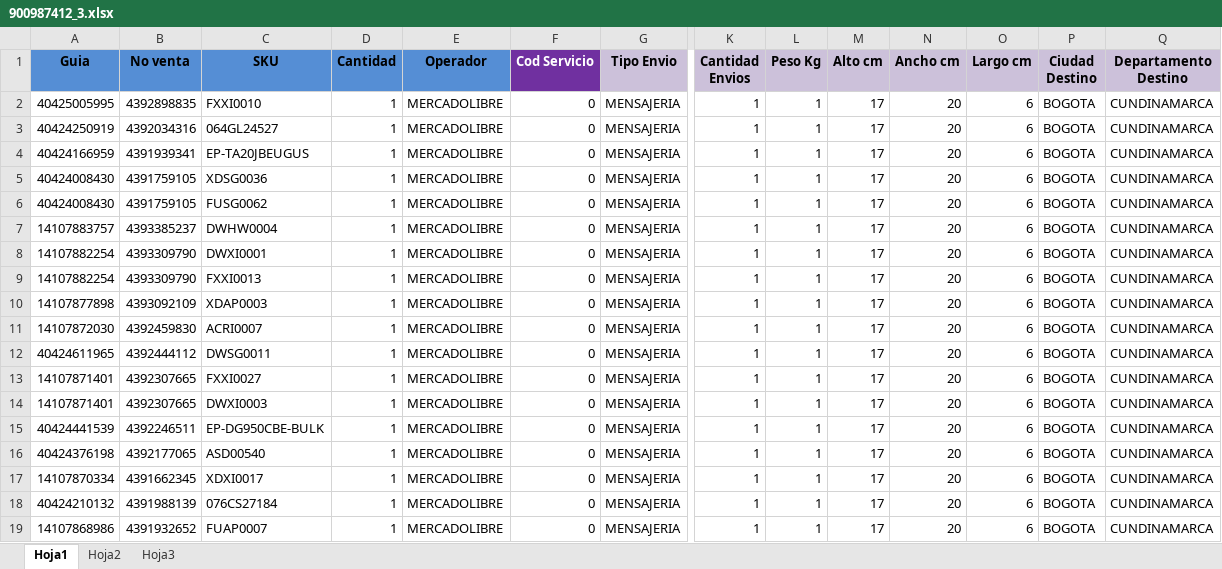
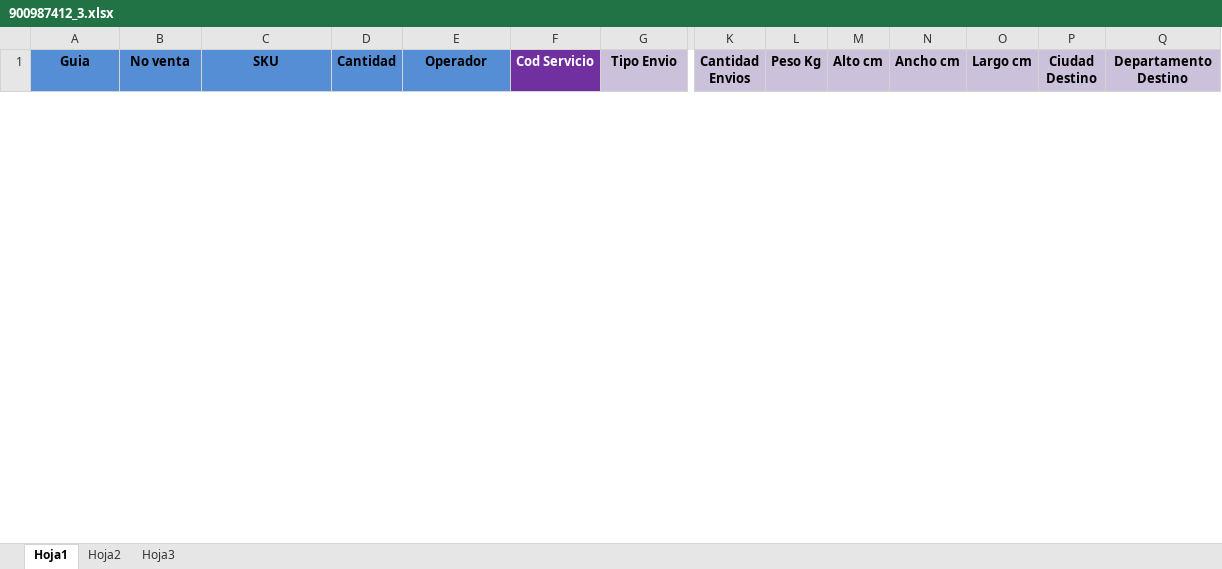
Before and after one commit to SistemasLogi/logi-sistem, an Excel workbook: Files/Temp_alist_adm/900987412_3/900987412_3.xlsx, sheet Hoja1, drawn as a sheet; only a part is shown, gaps mark what is left out; values as stored, in another font and other column widths than the file's, no borders; conditional formats not drawn; removed rows and columns are numbered as before the commit, all else as after; rows hold the shown columns only; the diff covers the shown part only; the diff names each change by its address in the sheet, - before the commit and + after, or states it on an @@ line.

```diff
--- a/Files/Temp_alist_adm/900987412_3/900987412_3.xlsx (sheet Hoja1)
+++ b/Files/Temp_alist_adm/900987412_3/900987412_3.xlsx (sheet Hoja1)
-row 2: 40425005995 | 4392898835 | FXXI0010 | 1 | MERCADOLIBRE | 0 | MENSAJERIA | 1 | 1 | 17 | 20 | 6 | BOGOTA | CUNDINAMARCA
-row 3: 40424250919 | 4392034316 | 064GL24527 | 1 | MERCADOLIBRE | 0 | MENSAJERIA | 1 | 1 | 17 | 20 | 6 | BOGOTA | CUNDINAMARCA
-row 4: 40424166959 | 4391939341 | EP-TA20JBEUGUS | 1 | MERCADOLIBRE | 0 | MENSAJERIA | 1 | 1 | 17 | 20 | 6 | BOGOTA | CUNDINAMARCA
-row 5: 40424008430 | 4391759105 | XDSG0036 | 1 | MERCADOLIBRE | 0 | MENSAJERIA | 1 | 1 | 17 | 20 | 6 | BOGOTA | CUNDINAMARCA
-row 6: 40424008430 | 4391759105 | FUSG0062 | 1 | MERCADOLIBRE | 0 | MENSAJERIA | 1 | 1 | 17 | 20 | 6 | BOGOTA | CUNDINAMARCA
-row 7: 14107883757 | 4393385237 | DWHW0004 | 1 | MERCADOLIBRE | 0 | MENSAJERIA | 1 | 1 | 17 | 20 | 6 | BOGOTA | CUNDINAMARCA
-row 8: 14107882254 | 4393309790 | DWXI0001 | 1 | MERCADOLIBRE | 0 | MENSAJERIA | 1 | 1 | 17 | 20 | 6 | BOGOTA | CUNDINAMARCA
-row 9: 14107882254 | 4393309790 | FXXI0013 | 1 | MERCADOLIBRE | 0 | MENSAJERIA | 1 | 1 | 17 | 20 | 6 | BOGOTA | CUNDINAMARCA
-row 10: 14107877898 | 4393092109 | XDAP0003 | 1 | MERCADOLIBRE | 0 | MENSAJERIA | 1 | 1 | 17 | 20 | 6 | BOGOTA | CUNDINAMARCA
-row 11: 14107872030 | 4392459830 | ACRI0007 | 1 | MERCADOLIBRE | 0 | MENSAJERIA | 1 | 1 | 17 | 20 | 6 | BOGOTA | CUNDINAMARCA
-row 12: 40424611965 | 4392444112 | DWSG0011 | 1 | MERCADOLIBRE | 0 | MENSAJERIA | 1 | 1 | 17 | 20 | 6 | BOGOTA | CUNDINAMARCA
-row 13: 14107871401 | 4392307665 | FXXI0027 | 1 | MERCADOLIBRE | 0 | MENSAJERIA | 1 | 1 | 17 | 20 | 6 | BOGOTA | CUNDINAMARCA
-row 14: 14107871401 | 4392307665 | DWXI0003 | 1 | MERCADOLIBRE | 0 | MENSAJERIA | 1 | 1 | 17 | 20 | 6 | BOGOTA | CUNDINAMARCA
-row 15: 40424441539 | 4392246511 | EP-DG950CBE-BULK | 1 | MERCADOLIBRE | 0 | MENSAJERIA | 1 | 1 | 17 | 20 | 6 | BOGOTA | CUNDINAMARCA
-row 16: 40424376198 | 4392177065 | ASD00540 | 1 | MERCADOLIBRE | 0 | MENSAJERIA | 1 | 1 | 17 | 20 | 6 | BOGOTA | CUNDINAMARCA
-row 17: 14107870334 | 4391662345 | XDXI0017 | 1 | MERCADOLIBRE | 0 | MENSAJERIA | 1 | 1 | 17 | 20 | 6 | BOGOTA | CUNDINAMARCA
-row 18: 40424210132 | 4391988139 | 076CS27184 | 1 | MERCADOLIBRE | 0 | MENSAJERIA | 1 | 1 | 17 | 20 | 6 | BOGOTA | CUNDINAMARCA
-row 19: 14107868986 | 4391932652 | FUAP0007 | 1 | MERCADOLIBRE | 0 | MENSAJERIA | 1 | 1 | 17 | 20 | 6 | BOGOTA | CUNDINAMARCA
```
Also changed, not shown: 2 added rows and 5 removed rows elsewhere in this sheet, sheet Hoja3, sheet Hoja2, 17 other files.
